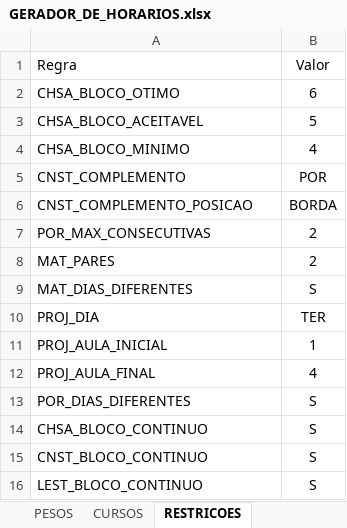
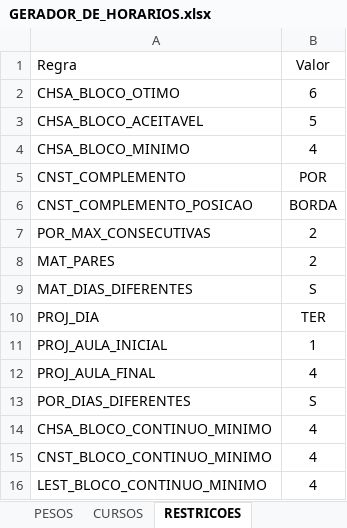
Before and after one commit to guiodrumond/GERADOR-DE-HORARIOS, an Excel workbook: excel/GERADOR_DE_HORARIOS.xlsx, sheet RESTRICOES, drawn as a sheet; values as stored, in another font and other column widths than the file's, no borders; removed rows and columns are numbered as before the commit, all else as after; the diff names each change by its address in the sheet, - before the commit and + after, or states it on an @@ line.

```diff
--- a/excel/GERADOR_DE_HORARIOS.xlsx (sheet RESTRICOES)
+++ b/excel/GERADOR_DE_HORARIOS.xlsx (sheet RESTRICOES)
-row 14: CHSA_BLOCO_CONTINUO | S
-row 15: CNST_BLOCO_CONTINUO | S
-row 16: LEST_BLOCO_CONTINUO | S
+row 14: CHSA_BLOCO_CONTINUO_MINIMO | 4
+row 15: CNST_BLOCO_CONTINUO_MINIMO | 4
+row 16: LEST_BLOCO_CONTINUO_MINIMO | 4
```
Also changed, not shown: outputs/horario_gerado.xlsx, 6 other files.
